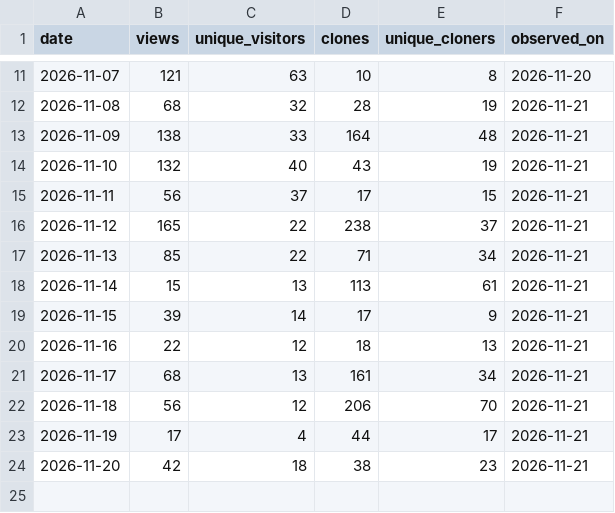
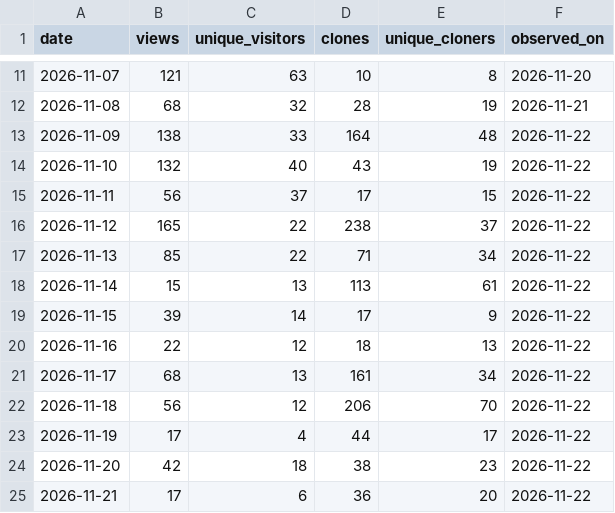
Before and after one commit to andredelgado/continente-mcp, a CSV file: github-traffic.csv, drawn as a sheet; only a part is shown, gaps mark what is left out.

```diff
--- a/github-traffic.csv
+++ b/github-traffic.csv
@@ -12,13 +12,14 @@ date,views,unique_visitors,clones,unique_cloners,observed_on
 2026-11-08,68,32,28,19,2026-11-21
-2026-11-09,138,33,164,48,2026-11-21
-2026-11-10,132,40,43,19,2026-11-21
-2026-11-11,56,37,17,15,2026-11-21
-2026-11-12,165,22,238,37,2026-11-21
-2026-11-13,85,22,71,34,2026-11-21
-2026-11-14,15,13,113,61,2026-11-21
-2026-11-15,39,14,17,9,2026-11-21
-2026-11-16,22,12,18,13,2026-11-21
-2026-11-17,68,13,161,34,2026-11-21
-2026-11-18,56,12,206,70,2026-11-21
-2026-11-19,17,4,44,17,2026-11-21
-2026-11-20,42,18,38,23,2026-11-21
+2026-11-09,138,33,164,48,2026-11-22
+2026-11-10,132,40,43,19,2026-11-22
+2026-11-11,56,37,17,15,2026-11-22
+2026-11-12,165,22,238,37,2026-11-22
+2026-11-13,85,22,71,34,2026-11-22
+2026-11-14,15,13,113,61,2026-11-22
+2026-11-15,39,14,17,9,2026-11-22
+2026-11-16,22,12,18,13,2026-11-22
+2026-11-17,68,13,161,34,2026-11-22
+2026-11-18,56,12,206,70,2026-11-22
+2026-11-19,17,4,44,17,2026-11-22
+2026-11-20,42,18,38,23,2026-11-22
+2026-11-21,17,6,36,20,2026-11-22
```
Also changed, not shown: extension-downloads.csv, npm-downloads.csv, 4 other files.
